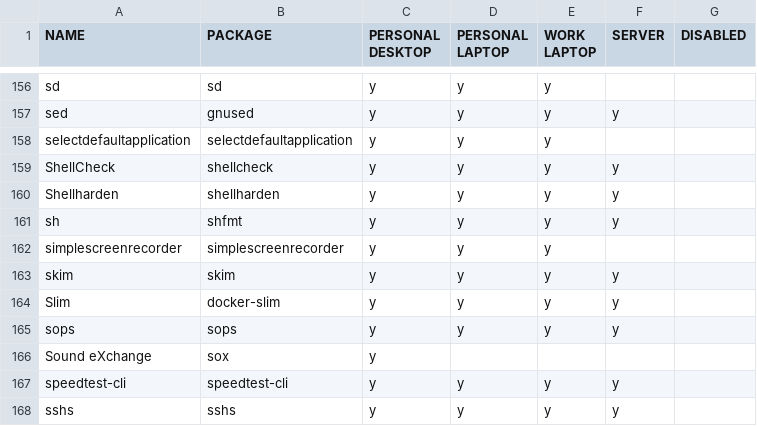
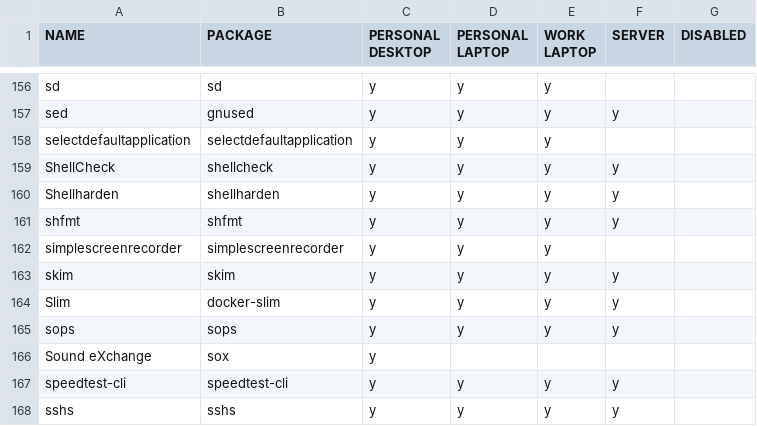
Before and after one commit to rvenutolo/packages, a CSV file: nixpkgs.csv, drawn as a sheet; only a part is shown, gaps mark what is left out.

Commit message:
fix name

```diff
--- a/nixpkgs.csv
+++ b/nixpkgs.csv
@@ -160,3 +160,3 @@ ShellCheck,shellcheck,y,y,y,y,
 Shellharden,shellharden,y,y,y,y,
-sh,shfmt,y,y,y,y,
+shfmt,shfmt,y,y,y,y,
 simplescreenrecorder,simplescreenrecorder,y,y,y,,
```
